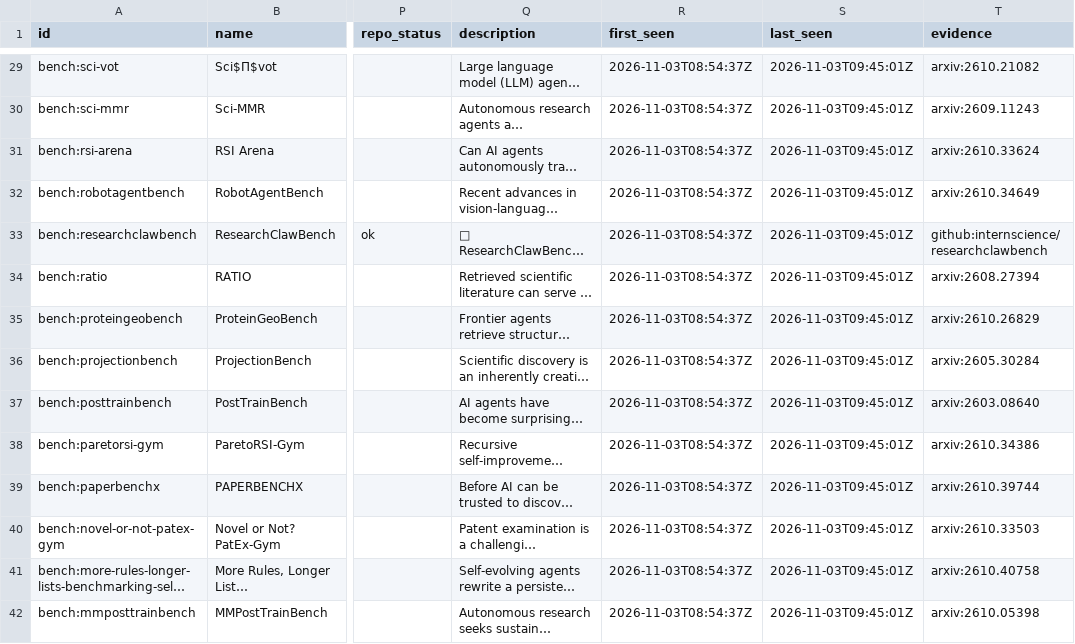
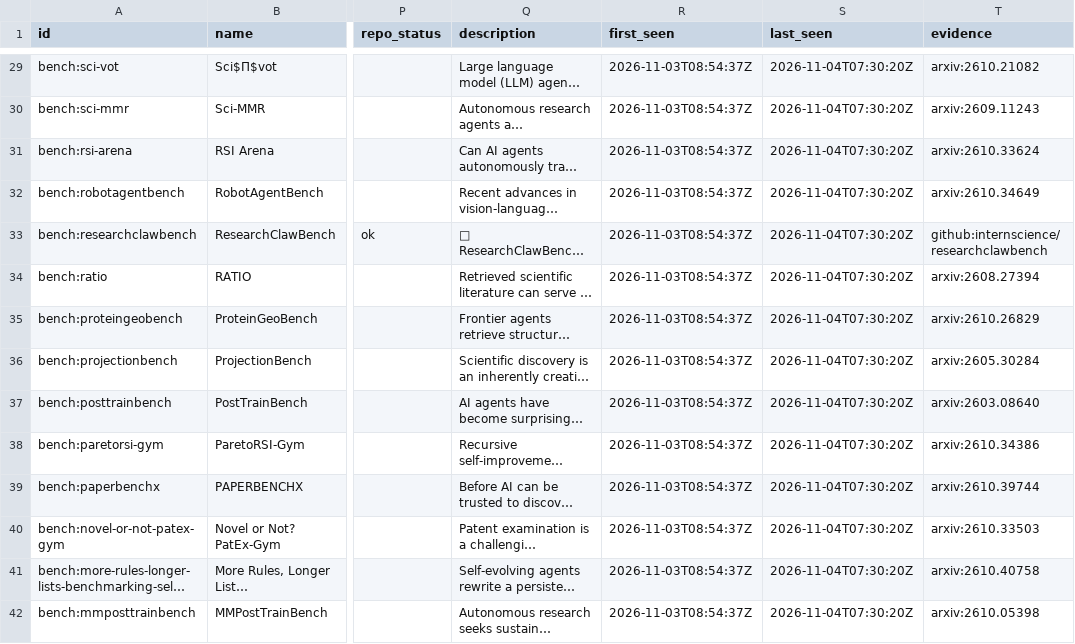
Before and after one commit to yunyiforge/rsi-autoresearch-tracker, a CSV file: data/benchmarks.csv, drawn as a sheet; only a part is shown, gaps mark what is left out; long unchanged cells end in …; the diff covers the shown part only; the diff names each change by its address in the sheet, - before the commit and + after, or states it on an @@ line.

```diff
--- a/data/benchmarks.csv
+++ b/data/benchmarks.csv
-S29:S42 (last_seen): 2026-11-03T09:45:01Z
+S29:S42 (last_seen): 2026-11-04T07:30:20Z
```
Also changed, not shown: 66 edited cells elsewhere in this file, data/frameworks.csv, 9 other files.
